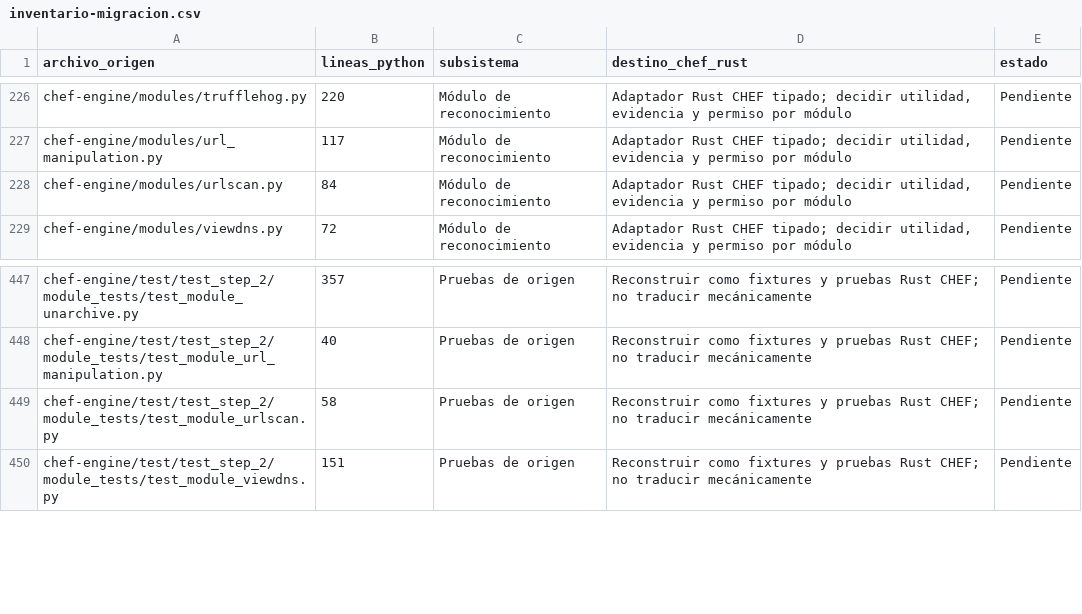
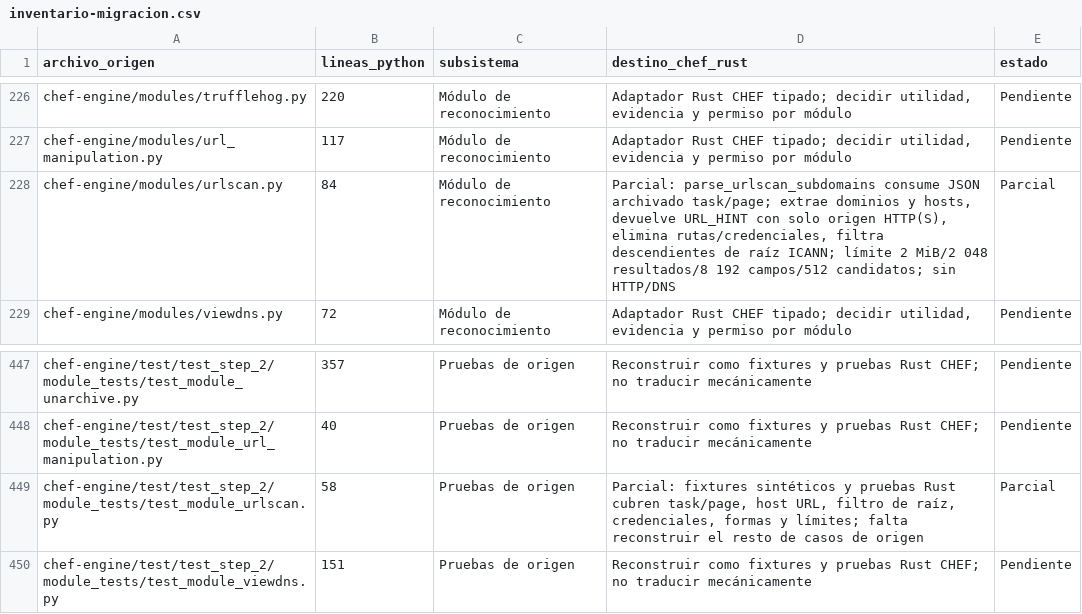
Before and after one commit to CyberStill-GmbH/CHEF, a CSV file: docs/migration/inventario-migracion.csv, drawn as a sheet; only a part is shown, gaps mark what is left out.

Commit message:
feat(recon): parse archived urlscan results offline

```diff
--- a/docs/migration/inventario-migracion.csv
+++ b/docs/migration/inventario-migracion.csv
@@ -227,3 +227,3 @@ chef-engine/modules/trufflehog.py,220,Módulo de reconocimiento,"Adaptador Rust
 chef-engine/modules/url_manipulation.py,117,Módulo de reconocimiento,"Adaptador Rust CHEF tipado; decidir utilidad, evidencia y permiso por módulo",Pendiente
-chef-engine/modules/urlscan.py,84,Módulo de reconocimiento,"Adaptador Rust CHEF tipado; decidir utilidad, evidencia y permiso por módulo",Pendiente
+chef-engine/modules/urlscan.py,84,Módulo de reconocimiento,"Parcial: parse_urlscan_subdomains consume JSON archivado task/page; extrae dominios y hosts, devuelve URL_HINT con solo origen HTTP(S), elimina rutas/credenciales, filtra descendientes de raíz ICANN; límite 2 MiB/2 048 resultados/8 192 campos/512 candidatos; sin HTTP/DNS",Parcial
 chef-engine/modules/viewdns.py,72,Módulo de reconocimiento,"Adaptador Rust CHEF tipado; decidir utilidad, evidencia y permiso por módulo",Pendiente
@@ -448,3 +448,3 @@ chef-engine/test/test_step_2/module_tests/test_module_unarchive.py,357,Pruebas d
 chef-engine/test/test_step_2/module_tests/test_module_url_manipulation.py,40,Pruebas de origen,Reconstruir como fixtures y pruebas Rust CHEF; no traducir mecánicamente,Pendiente
-chef-engine/test/test_step_2/module_tests/test_module_urlscan.py,58,Pruebas de origen,Reconstruir como fixtures y pruebas Rust CHEF; no traducir mecánicamente,Pendiente
+chef-engine/test/test_step_2/module_tests/test_module_urlscan.py,58,Pruebas de origen,"Parcial: fixtures sintéticos y pruebas Rust cubren task/page, host URL, filtro de raíz, credenciales, formas y límites; falta reconstruir el resto de casos de origen",Parcial
 chef-engine/test/test_step_2/module_tests/test_module_viewdns.py,151,Pruebas de origen,Reconstruir como fixtures y pruebas Rust CHEF; no traducir mecánicamente,Pendiente
```
Also changed, not shown: 8 other files.
